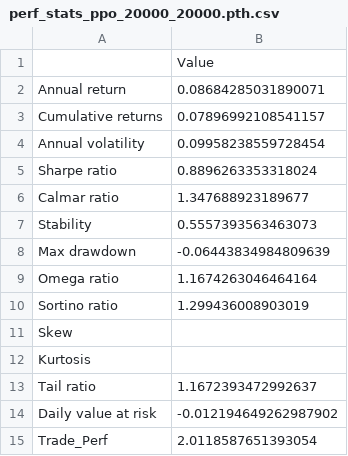
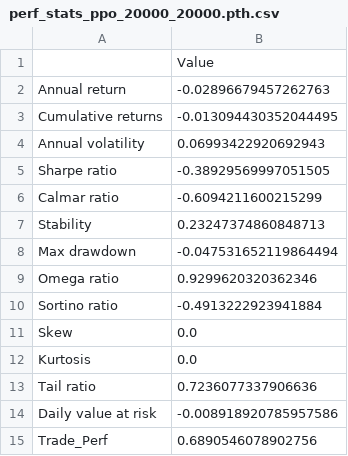
Before and after one commit to goin2crazy/trading-agent-training, a CSV file: non_pca_compressed_checkpoint/validation_results/perf_stats_ppo_20000_20000.pth.csv, drawn as a sheet.

```diff
--- a/non_pca_compressed_checkpoint/validation_results/perf_stats_ppo_20000_20000.pth.csv
+++ b/non_pca_compressed_checkpoint/validation_results/perf_stats_ppo_20000_20000.pth.csv
@@ -1,15 +1,15 @@
 ,Value
-Annual return,0.08684285031890071
-Cumulative returns,0.07896992108541157
-Annual volatility,0.09958238559728454
-Sharpe ratio,0.8896263353318024
-Calmar ratio,1.347688923189677
-Stability,0.5557393563463073
-Max drawdown,-0.06443834984809639
-Omega ratio,1.1674263046464164
-Sortino ratio,1.299436008903019
-Skew,
-Kurtosis,
-Tail ratio,1.1672393472992637
-Daily value at risk,-0.012194649262987902
-Trade_Perf,2.0118587651393054
+Annual return,-0.02896679457262763
+Cumulative returns,-0.013094430352044495
+Annual volatility,0.06993422920692943
+Sharpe ratio,-0.38929569997051505
+Calmar ratio,-0.6094211600215299
+Stability,0.23247374860848713
+Max drawdown,-0.047531652119864494
+Omega ratio,0.9299620320362346
+Sortino ratio,-0.4913222923941884
+Skew,0.0
+Kurtosis,0.0
+Tail ratio,0.7236077337906636
+Daily value at risk,-0.008918920785957586
+Trade_Perf,0.6890546078902756
```
Also changed, not shown: comparison_results/summary_table.csv, df_actions.csv, 48 other files.
